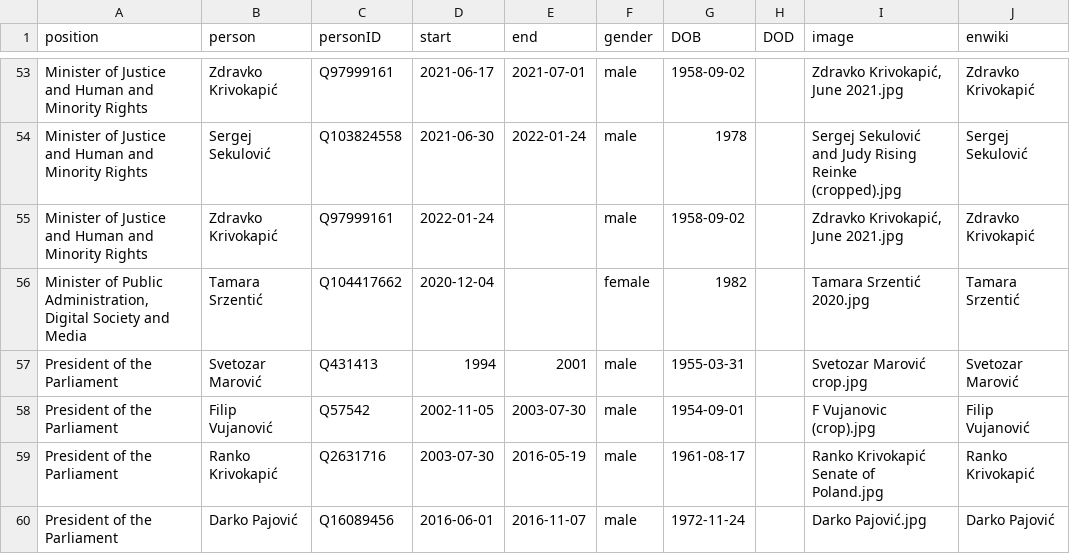
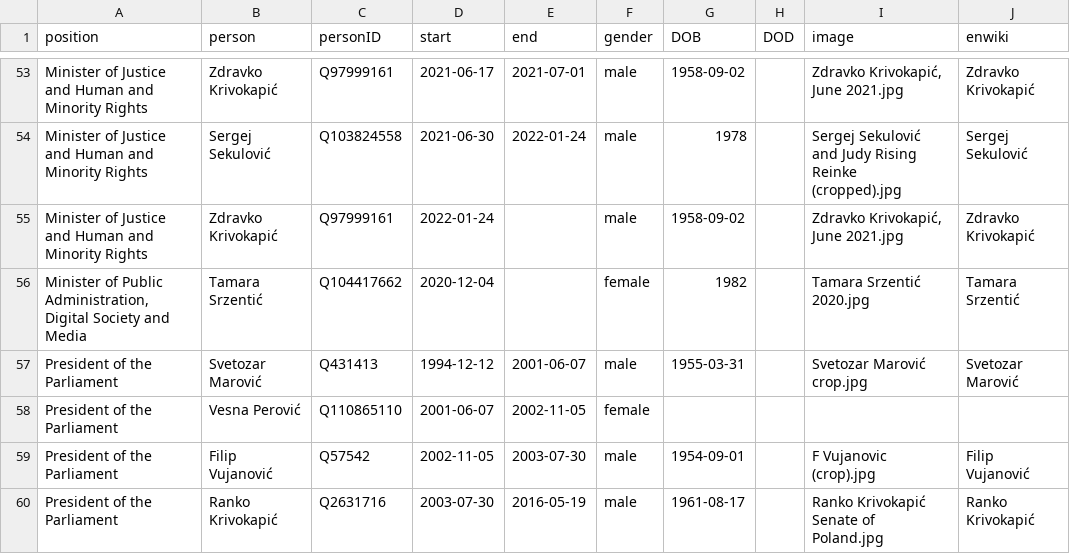
Before and after one commit to every-politician-scrapers/montenegro-cabinet, a CSV file: html/holders21.csv, drawn as a sheet; only a part is shown, gaps mark what is left out; the shorter side is filled out with more unchanged rows.

Commit message:
PCB update

```diff
--- a/html/holders21.csv
+++ b/html/holders21.csv
@@ -56,3 +56,4 @@ Minister of Justice and Human and Minority Rights,Zdravko Krivokapić,Q97999161,
 "Minister of Public Administration, Digital Society and Media",Tamara Srzentić,Q104417662,2020-12-04,,female,1982,,Tamara Srzentić 2020.jpg,Tamara Srzentić
-President of the Parliament,Svetozar Marović,Q431413,1994,2001,male,1955-03-31,,Svetozar Marović crop.jpg,Svetozar Marović
+President of the Parliament,Svetozar Marović,Q431413,1994-12-12,2001-06-07,male,1955-03-31,,Svetozar Marović crop.jpg,Svetozar Marović
+President of the Parliament,Vesna Perović,Q110865110,2001-06-07,2002-11-05,female,,,,
 President of the Parliament,Filip Vujanović,Q57542,2002-11-05,2003-07-30,male,1954-09-01,,F Vujanovic (crop).jpg,Filip Vujanović
```
